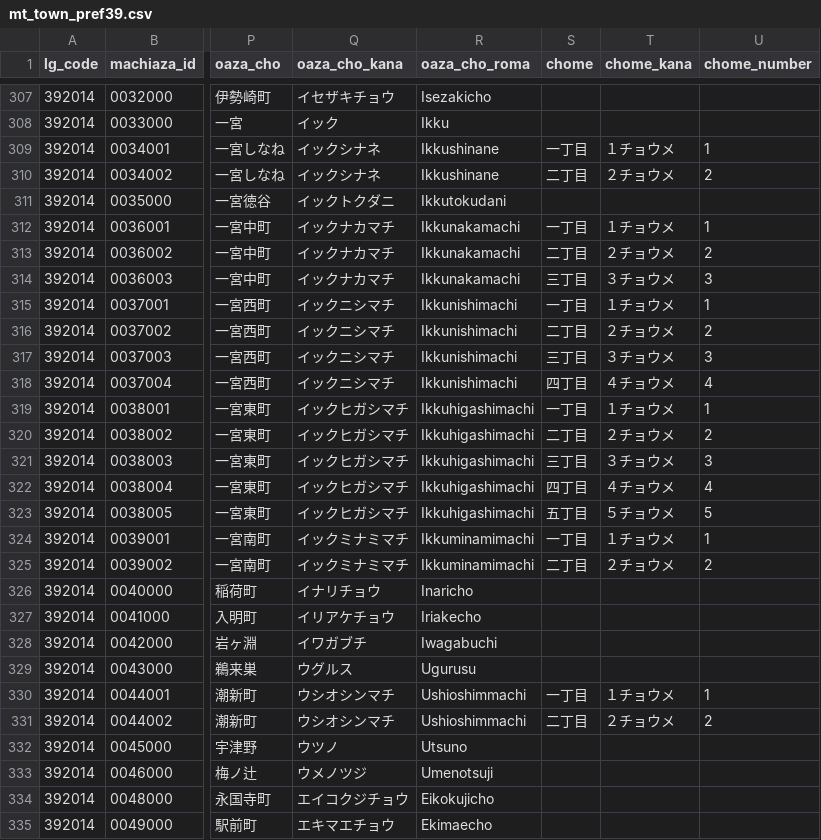
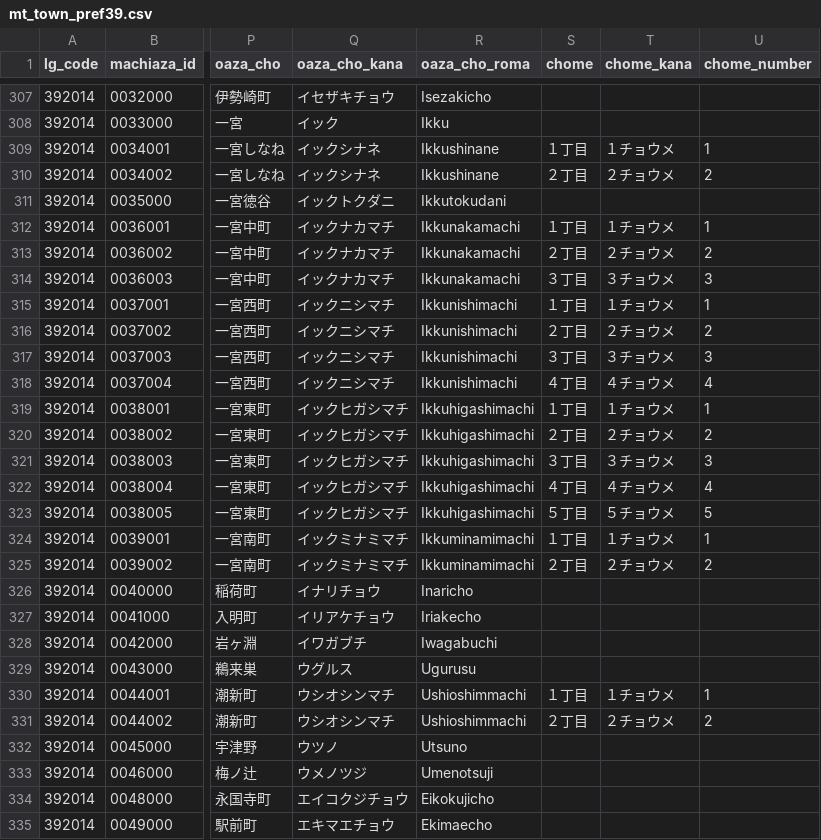
Before and after one commit to zero3kw/abr-mt-town-list, a CSV file: data/mt_town_pref39.csv, drawn as a sheet; only a part is shown, gaps mark what is left out; the diff covers the shown part only; the diff names each change by its address in the sheet, - before the commit and + after, or states it on an @@ line.

```diff
--- a/data/mt_town_pref39.csv
+++ b/data/mt_town_pref39.csv
-S309 (chome): 一丁目
+S309 (chome): １丁目
-S310 (chome): 二丁目
+S310 (chome): ２丁目
-S312 (chome): 一丁目
+S312 (chome): １丁目
-S313 (chome): 二丁目
+S313 (chome): ２丁目
-S314 (chome): 三丁目
+S314 (chome): ３丁目
-S315 (chome): 一丁目
+S315 (chome): １丁目
-S316 (chome): 二丁目
+S316 (chome): ２丁目
-S317 (chome): 三丁目
+S317 (chome): ３丁目
-S318 (chome): 四丁目
+S318 (chome): ４丁目
-S319 (chome): 一丁目
+S319 (chome): １丁目
-S320 (chome): 二丁目
+S320 (chome): ２丁目
-S321 (chome): 三丁目
+S321 (chome): ３丁目
-S322 (chome): 四丁目
+S322 (chome): ４丁目
-S323 (chome): 五丁目
+S323 (chome): ５丁目
-S324 (chome): 一丁目
+S324 (chome): １丁目
-S325 (chome): 二丁目
+S325 (chome): ２丁目
-S330 (chome): 一丁目
+S330 (chome): １丁目
-S331 (chome): 二丁目
+S331 (chome): ２丁目
```
Also changed, not shown: 154 edited cells elsewhere in this file, data/mt_town_pref30.csv, data/mt_town_pref41.csv, 17 other files.
